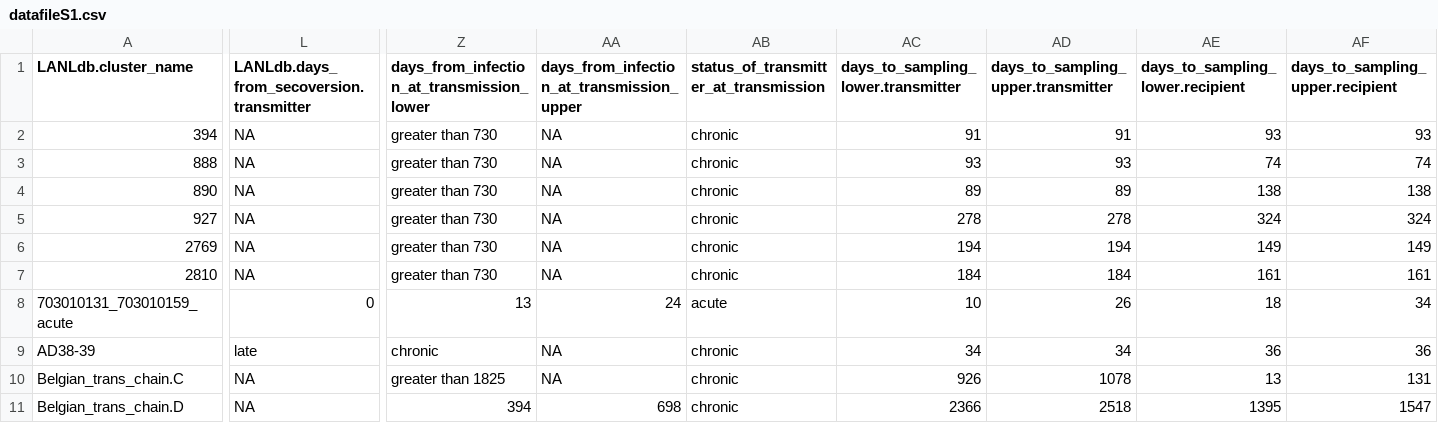
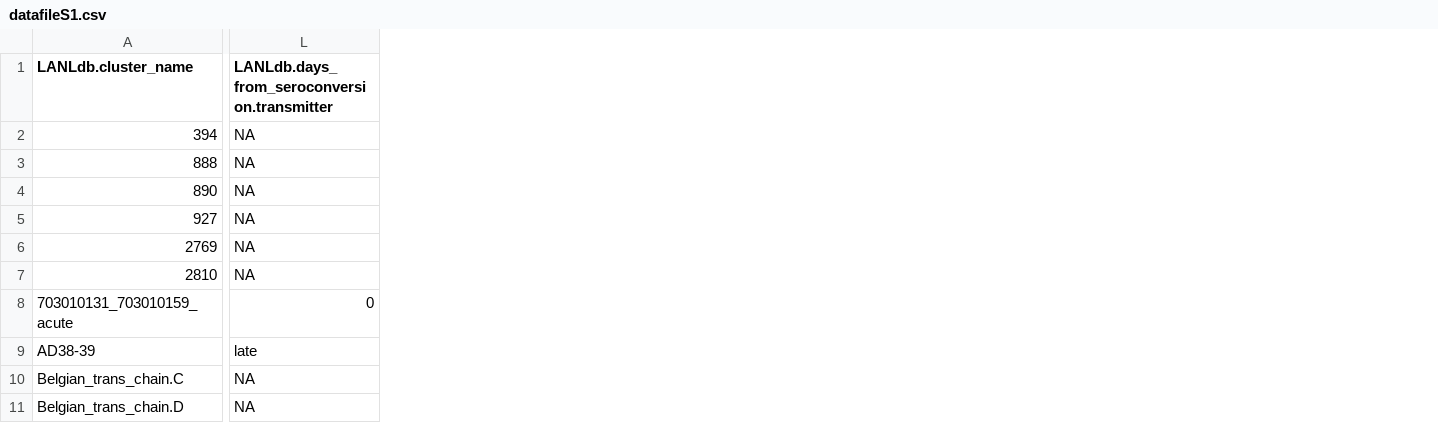
Before and after one commit to Chjulian/TransmissionPairs_iDoT, a CSV file: data/datafileS1.csv, drawn as a sheet; only a part is shown, gaps mark what is left out; the diff names each change by its address in the sheet, - before the commit and + after, or states it on an @@ line.

Commit message:
Update datafileS1.csv
Typo corrected.

```diff
--- a/data/datafileS1.csv
+++ b/data/datafileS1.csv
-column Z, rows 1-11: days_from_infection_at_transmission_lower | greater than 730 | greater than 730 | greater than 730 | greater than 730 | greater than 730 | greater than 730 | 13 | chronic | greater than 1825 | 394
-column AA, rows 1-11: days_from_infection_at_transmission_upper | NA | NA | NA | NA | NA | NA | 24 | NA | NA | 698
-column AB, rows 1-11: status_of_transmitter_at_transmission | chronic | chronic | chronic | chronic | chronic | chronic | acute | chronic | chronic | chronic
-column AC, rows 1-11: days_to_sampling_lower.transmitter | 91 | 93 | 89 | 278 | 194 | 184 | 10 | 34 | 926 | 2366
-column AD, rows 1-11: days_to_sampling_upper.transmitter | 91 | 93 | 89 | 278 | 194 | 184 | 26 | 34 | 1078 | 2518
-column AE (days_to_sampling_lower.recipient), rows 2-11: 93 | 74 | 138 | 324 | 149 | 161 | 18 | 36 | 13 | 1395
-column AF (days_to_sampling_upper.recipient), rows 2-11: 93 | 74 | 138 | 324 | 149 | 161 | 34 | 36 | 131 | 1547
-L1: LANLdb.days_from_secoversion.transmitter
+L1: LANLdb.days_from_seroconversion.transmitter
```
